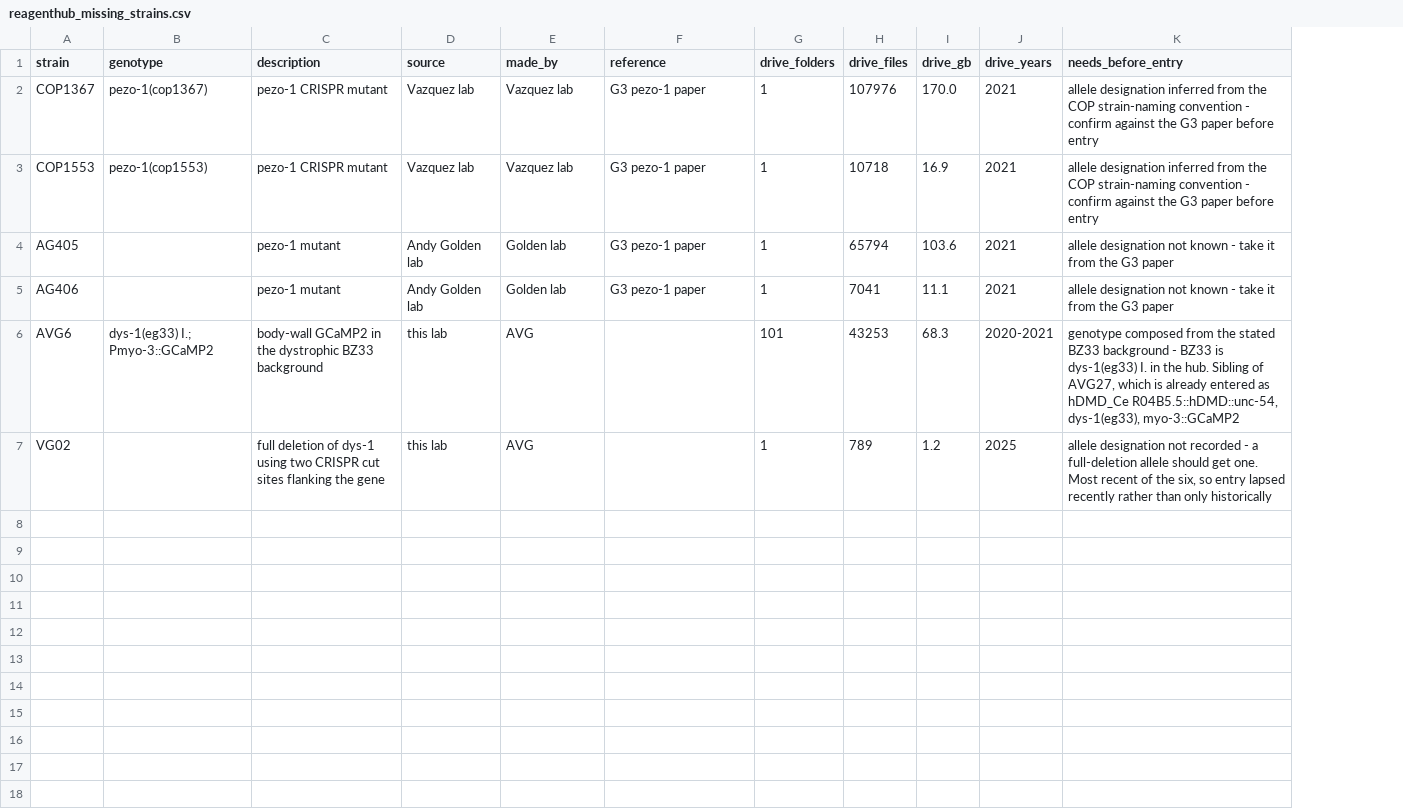
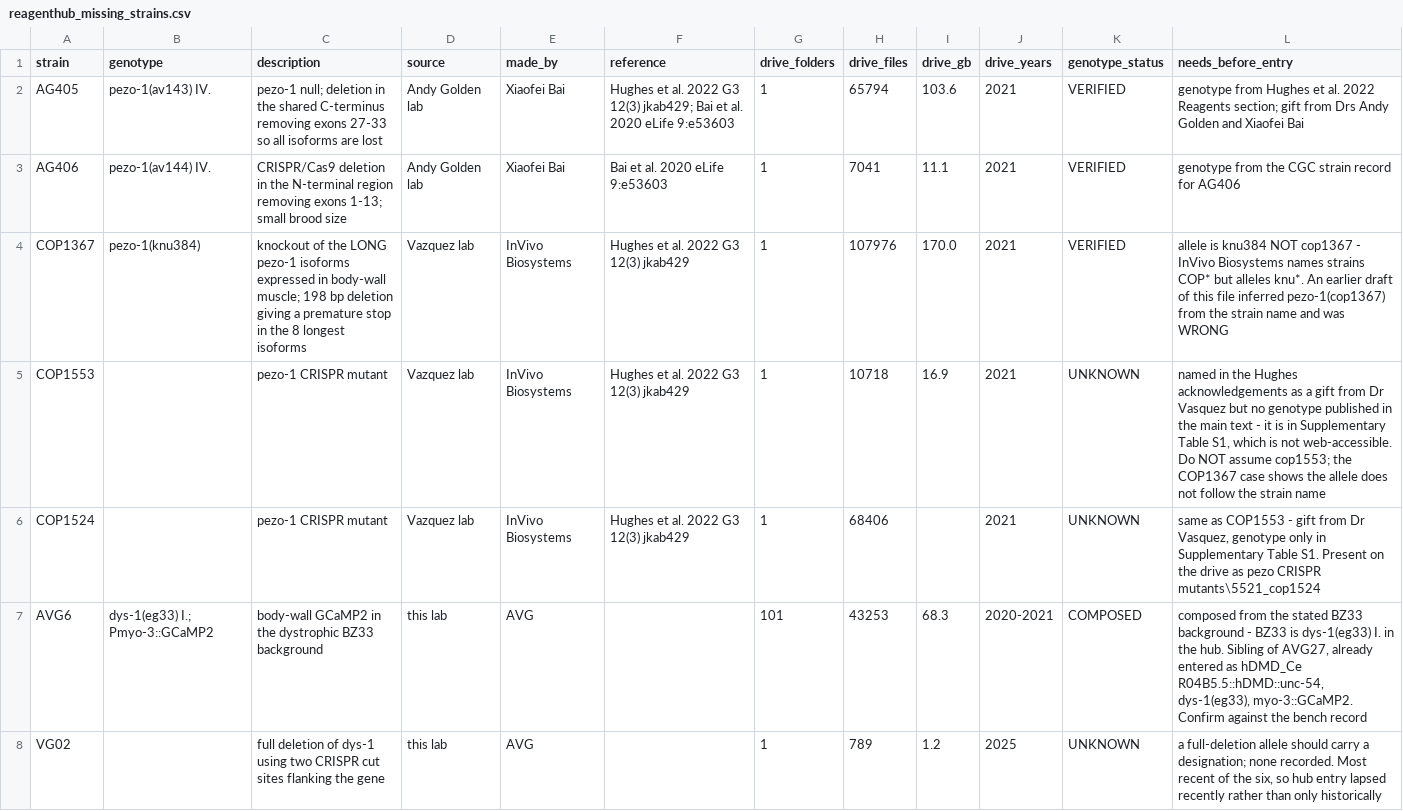
Before and after one commit to agvg75/WINK, a CSV file: staged/tools/drive_audit/reagenthub_missing_strains.csv, drawn as a sheet; removed rows and columns are numbered as before the commit, all else as after; the diff names each change by its address in the sheet, - before the commit and + after, or states it on an @@ line.

```diff
--- a/staged/tools/drive_audit/reagenthub_missing_strains.csv
+++ b/staged/tools/drive_audit/reagenthub_missing_strains.csv
+column K (genotype_status), rows 4-5: VERIFIED | UNKNOWN; rows 7-8: COMPOSED | UNKNOWN
+row 2: AG405 | pezo-1(av143) IV. | pezo-1 null; deletion in the shared C-terminus removing exons 27-33 so all isoforms are lost | Andy Golden lab | Xiaofei Bai | Hughes et al. 2022 G3 12(3) jkab429; Bai et al. 2020 eLife 9:e53603 | 1 | 65794 | 103.6 | 2021 | VERIFIED | genotype from Hughes et al. 2022 Reagents section; gift from Drs Andy Golden and Xiaofei Bai
+row 3: AG406 | pezo-1(av144) IV. | CRISPR/Cas9 deletion in the N-terminal region removing exons 1-13; small brood size | Andy Golden lab | Xiaofei Bai | Bai et al. 2020 eLife 9:e53603 | 1 | 7041 | 11.1 | 2021 | VERIFIED | genotype from the CGC strain record for AG406
-B4 (genotype): pezo-1(cop1367)
+B4 (genotype): pezo-1(knu384)
-C4 (description): pezo-1 CRISPR mutant
+C4 (description): knockout of the LONG pezo-1 isoforms expressed in body-wall muscle; 198 bp deletion giving a premature stop in the 8 longest isoforms
-E4:E5 (made_by): Vazquez lab
+E4:E5 (made_by): InVivo Biosystems
-F4:F5 (reference): G3 pezo-1 paper
+F4:F5 (reference): Hughes et al. 2022 G3 12(3) jkab429
-L4 (needs_before_entry): allele designation inferred from the COP strain-naming convention - confirm against the G3 paper before entry
+L4 (needs_before_entry): allele is knu384 NOT cop1367 - InVivo Biosystems names strains COP* but alleles knu*. An earlier draft of this file inferred pezo-1(cop1367) from the strain name and was WRONG
-B5 (genotype): pezo-1(cop1553)
+B5 (genotype): (empty)
-L5 (needs_before_entry): allele designation inferred from the COP strain-naming convention - confirm against the G3 paper before entry
+L5 (needs_before_entry): named in the Hughes acknowledgements as a gift from Dr Vasquez but no genotype published in the main text - it is in Supplementary Table S1, which is not web-accessible. Do NOT assume cop1553; the COP1367 case shows the allele does not follow the strain name
-row 4: AG405 |  | pezo-1 mutant | Andy Golden lab | Golden lab | G3 pezo-1 paper | 1 | 65794 | 103.6 | 2021 | allele designation not known - take it from the G3 paper
-row 5: AG406 |  | pezo-1 mutant | Andy Golden lab | Golden lab | G3 pezo-1 paper | 1 | 7041 | 11.1 | 2021 | allele designation not known - take it from the G3 paper
+row 6: COP1524 |  | pezo-1 CRISPR mutant | Vazquez lab | InVivo Biosystems | Hughes et al. 2022 G3 12(3) jkab429 | 1 | 68406 |  | 2021 | UNKNOWN | same as COP1553 - gift from Dr Vasquez, genotype only in Supplementary Table S1. Present on the drive as pezo CRISPR mutants\5521_cop1524
-L7 (needs_before_entry): genotype composed from the stated BZ33 background - BZ33 is dys-1(eg33) I. in the hub. Sibling of AVG27, which is already entered as hDMD_Ce R04B5.5::hDMD::unc-54, dys-1(eg33), myo-3::GCaMP2
+L7 (needs_before_entry): composed from the stated BZ33 background - BZ33 is dys-1(eg33) I. in the hub. Sibling of AVG27, already entered as hDMD_Ce R04B5.5::hDMD::unc-54, dys-1(eg33), myo-3::GCaMP2. Confirm against the bench record
-L8 (needs_before_entry): allele designation not recorded - a full-deletion allele should get one. Most recent of the six, so entry lapsed…
+L8 (needs_before_entry): a full-deletion allele should carry a designation; none recorded. Most recent of the six, so hub entry lapsed…
```
